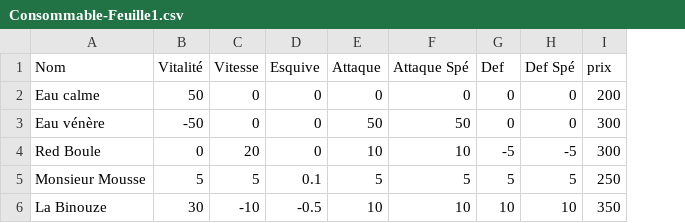
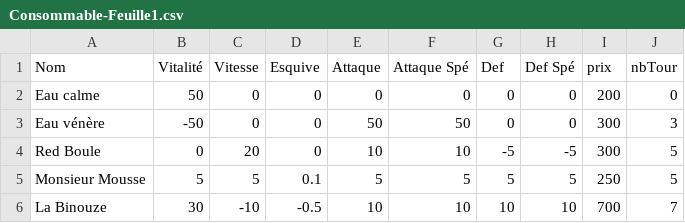
Before and after one commit to imThaku/Nerd-s-Batle, a CSV file: Nerd's Battle/rsc/Consommable-Feuille1.csv, drawn as a sheet; the diff names each change by its address in the sheet, - before the commit and + after, or states it on an @@ line.

```diff
--- a/Nerd's Battle/rsc/Consommable-Feuille1.csv
+++ b/Nerd's Battle/rsc/Consommable-Feuille1.csv
+column J (nbTour), rows 2-6: 0 | 3 | 5 | 5 | 7
-I6 (prix): 350
+I6 (prix): 700
```
Also changed, not shown: 29 other files.
